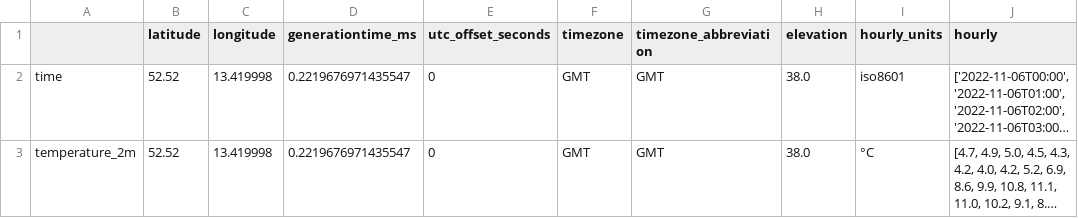
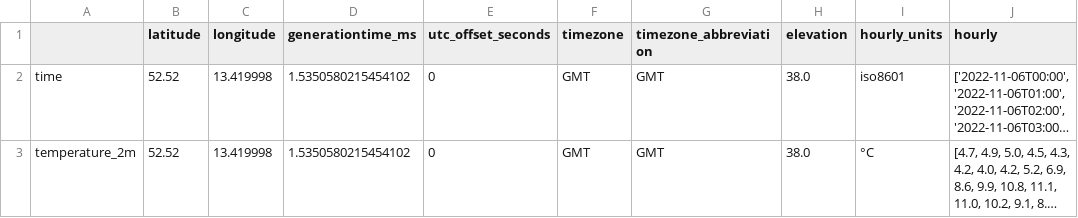
Before and after one commit to Boschetzel/PandasDataFrame, a CSV file: input_data/raw_data.csv, drawn as a sheet; long unchanged cells end in …; the diff names each change by its address in the sheet, - before the commit and + after, or states it on an @@ line.

```diff
--- a/input_data/raw_data.csv
+++ b/input_data/raw_data.csv
-D2:D3 (generationtime_ms): 0.2219676971435547
+D2:D3 (generationtime_ms): 1.5350580215454102
```
Also changed, not shown: 2 other files.
